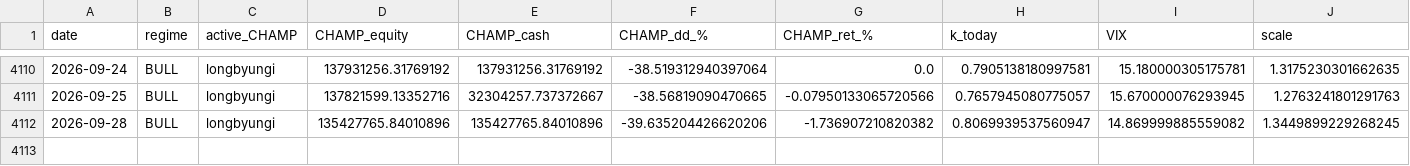
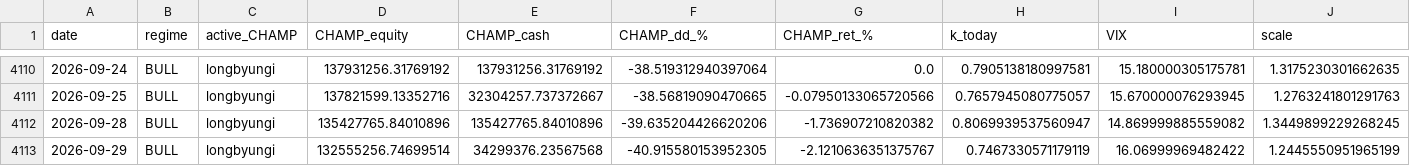
Before and after one commit to sunghakg/bube-v1-dashboard, a CSV file: data/champ_nomargin/daily.csv, drawn as a sheet; only a part is shown, gaps mark what is left out; the diff names each change by its address in the sheet, - before the commit and + after, or states it on an @@ line.

```diff
--- a/data/champ_nomargin/daily.csv
+++ b/data/champ_nomargin/daily.csv
+row 4113: 2026-09-29 | BULL | longbyungi | 132555256.74699514 | 34299376.23567568 | -40.915580153952305 | -2.1210636351375767 | 0.7467330571179119 | 16.06999969482422 | 1.2445550951965199
```
Also changed, not shown: data/champ_nomargin/equity_curves.csv, data/champ_nomargin/trades_champ.csv, 12 other files.
